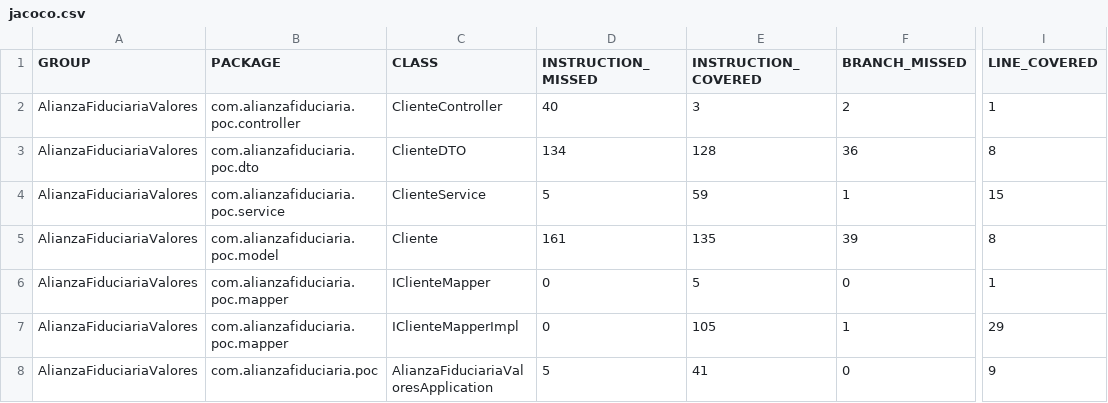
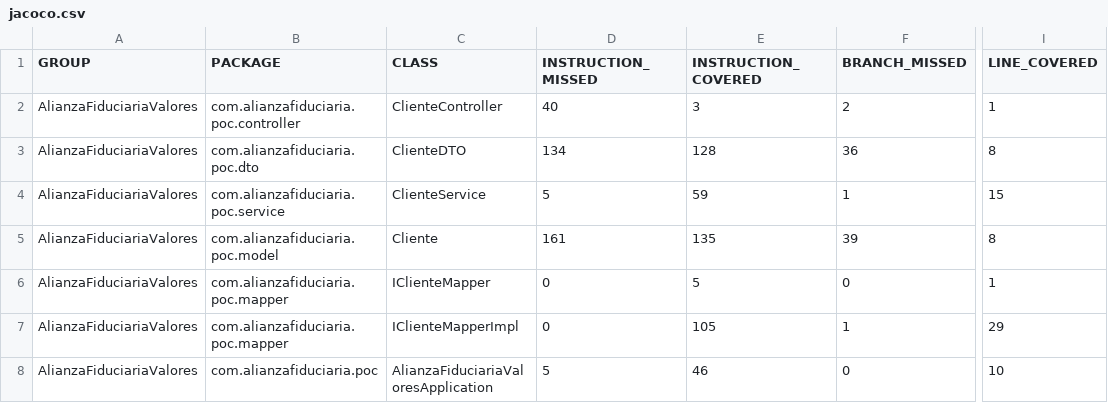
Before and after one commit to maichel90/AlianzaFiduciaria, a CSV file: target/site/jacoco/jacoco.csv, drawn as a sheet; only a part is shown, gaps mark what is left out; the diff names each change by its address in the sheet, - before the commit and + after, or states it on an @@ line.

```diff
--- a/target/site/jacoco/jacoco.csv
+++ b/target/site/jacoco/jacoco.csv
-E8 (INSTRUCTION_COVERED): 41
+E8 (INSTRUCTION_COVERED): 46
-I8 (LINE_COVERED): 9
+I8 (LINE_COVERED): 10
```
Also changed, not shown: 20 other files.
